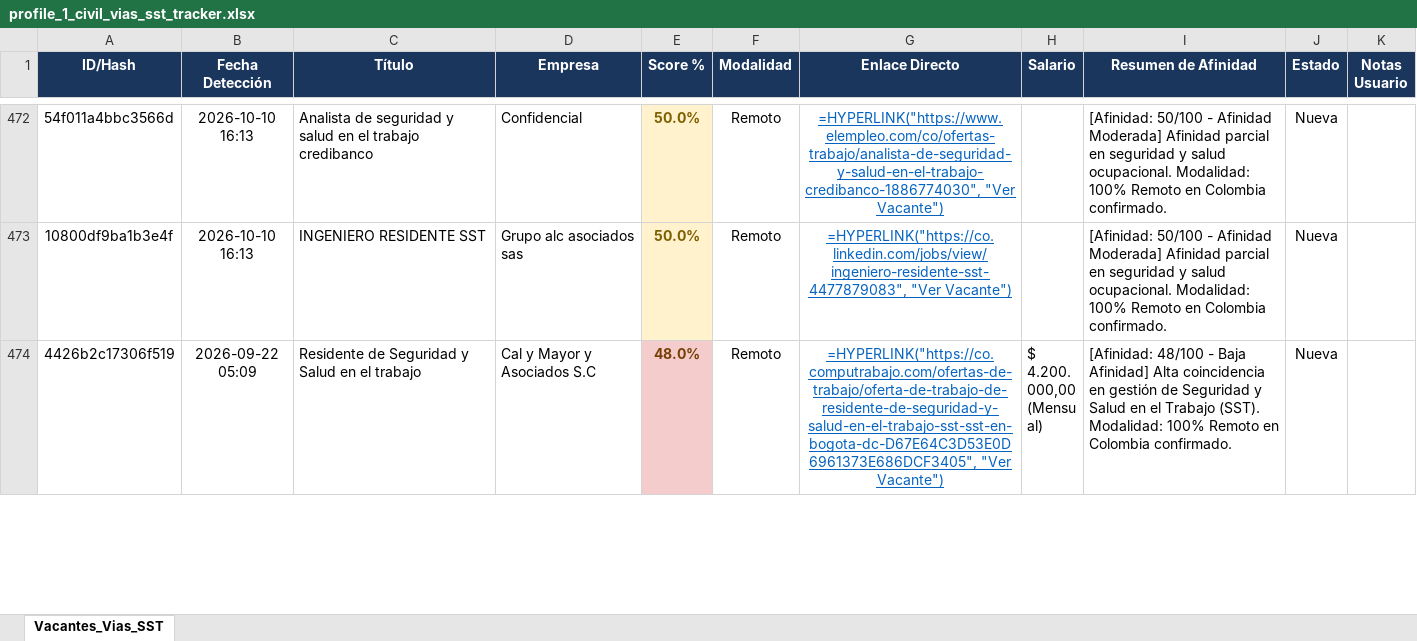
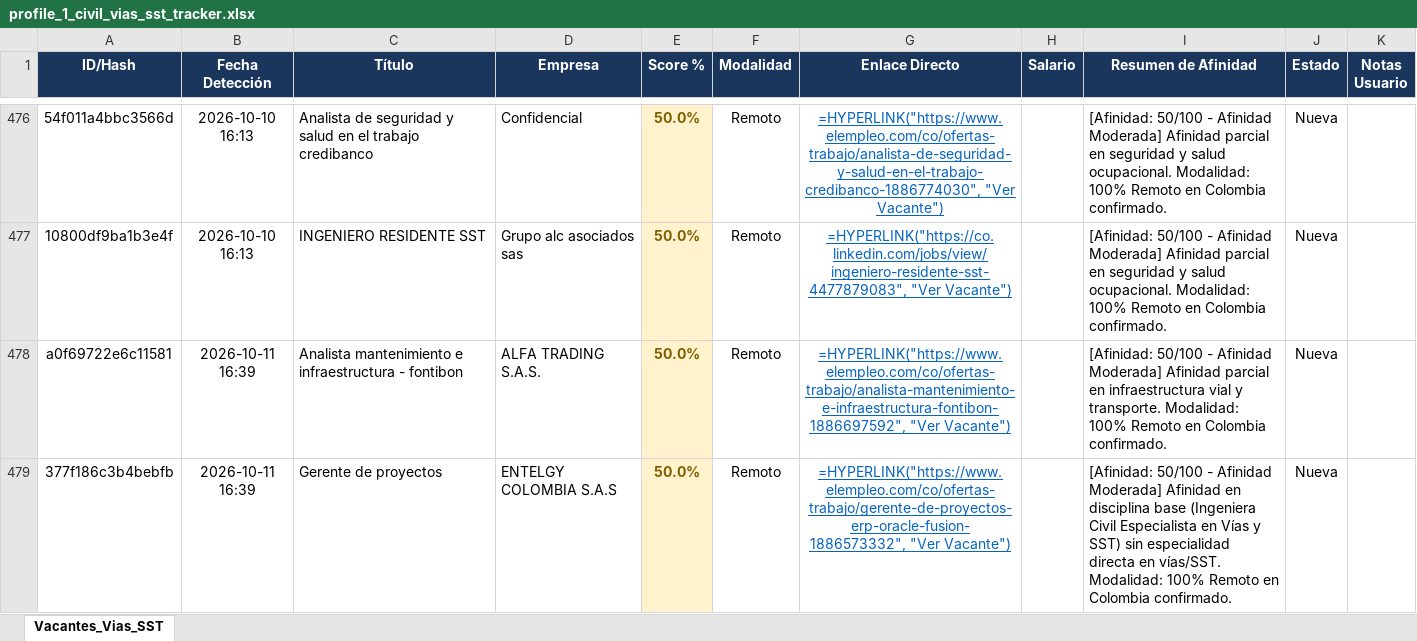
Before and after one commit to alejandromoli32-ui/tracker-jobs, an Excel workbook: output/profile_1_civil_vias_sst_tracker.xlsx, sheet Vacantes_Vias_SST, drawn as a sheet; only a part is shown, gaps mark what is left out; the shorter side is filled out with more unchanged rows; values as stored, in another font and other column widths than the file's, no borders; formulas without a stored value are shown as written; the diff covers the shown part only; the diff names each change by its address in the sheet, - before the commit and + after, or states it on an @@ line.

```diff
--- a/output/profile_1_civil_vias_sst_tracker.xlsx (sheet Vacantes_Vias_SST)
+++ b/output/profile_1_civil_vias_sst_tracker.xlsx (sheet Vacantes_Vias_SST)
+row 478: a0f69722e6c11581 | 2026-10-11 16:39 | Analista mantenimiento e infraestructura - fontibon | ALFA TRADING S.A.S. | 50.0% | Remoto | =HYPERLINK("https://www.elempleo.com/co/ofertas-trabajo/analista-mantenimiento-e-infraestructura-fontibon-1886697592", "Ver Vacante") |  | [Afinidad: 50/100 - Afinidad Moderada] Afinidad parcial en infraestructura vial y transporte. Modalidad: 100% Remoto en Colombia confirmado. | Nueva
+row 479: 377f186c3b4bebfb | 2026-10-11 16:39 | Gerente de proyectos | ENTELGY COLOMBIA S.A.S | 50.0% | Remoto | =HYPERLINK("https://www.elempleo.com/co/ofertas-trabajo/gerente-de-proyectos-erp-oracle-fusion-1886573332", "Ver Vacante") |  | [Afinidad: 50/100 - Afinidad Moderada] Afinidad en disciplina base (Ingeniera Civil Especialista en Vías y SST) sin especialidad directa en vías/SST. Modalidad: 100% Remoto en Colombia confirmado. | Nueva
```
Also changed, not shown: 6 added rows elsewhere in this sheet, output/profile_5_tecnico_sistemas_tracker.xlsx, output/profile_6_auxiliar_administrativo_tracker.xlsx, 10 other files.
